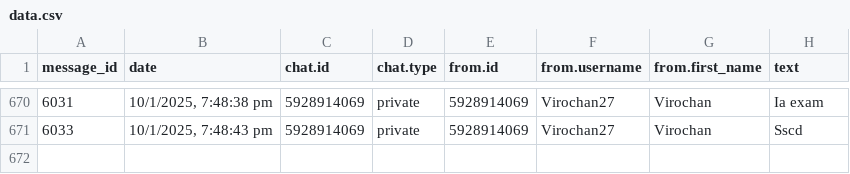
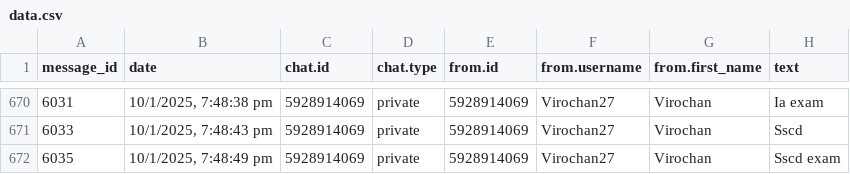
Before and after one commit to 01SU22AI000/abcd, a CSV file: data.csv, drawn as a sheet; only a part is shown, gaps mark what is left out.

Commit message:
Update data.csv with new data

```diff
--- a/data.csv
+++ b/data.csv
@@ -671 +671,2 @@
 "6033","10/1/2025, 7:48:43 pm","5928914069","private","5928914069","Virochan27","Virochan","Sscd"
+"6035","10/1/2025, 7:48:49 pm","5928914069","private","5928914069","Virochan27","Virochan","Sscd exam"
```
